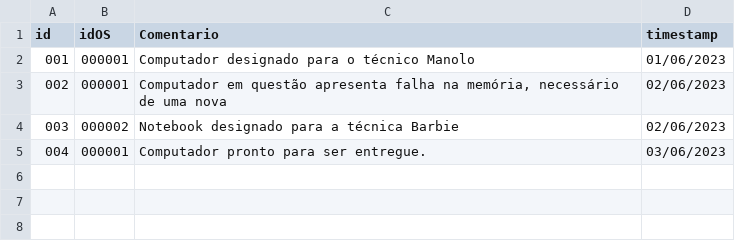
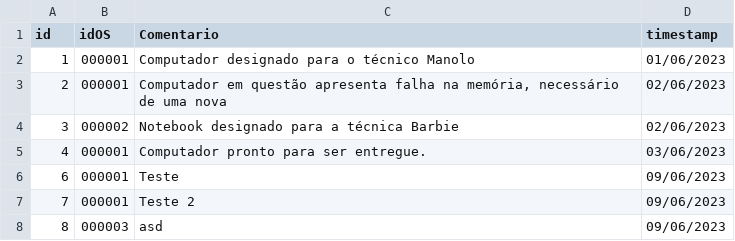
Before and after one commit to BrandaoJatoba/assistencia-tecnica, a CSV file: dados/log.csv, drawn as a sheet.

```diff
--- a/dados/log.csv
+++ b/dados/log.csv
@@ -1,5 +1,8 @@
 id;idOS;Comentario;timestamp
-001;000001;Computador designado para o técnico Manolo;01/06/2023
-002;000001;Computador em questão apresenta falha na memória, necessário de uma nova;02/06/2023
-003;000002;Notebook designado para a técnica Barbie;02/06/2023
-004;000001;Computador pronto para ser entregue.;03/06/2023
+1;000001;Computador designado para o técnico Manolo;01/06/2023
+2;000001;Computador em questão apresenta falha na memória, necessário de uma nova;02/06/2023
+3;000002;Notebook designado para a técnica Barbie;02/06/2023
+4;000001;Computador pronto para ser entregue.;03/06/2023
+6;000001;Teste;09/06/2023
+7;000001;Teste 2;09/06/2023
+8;000003;asd;09/06/2023
```
Also changed, not shown: dados/cliente.csv, dados/tecnico.csv, 4 other files.
